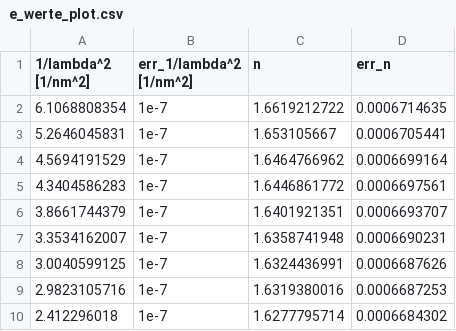
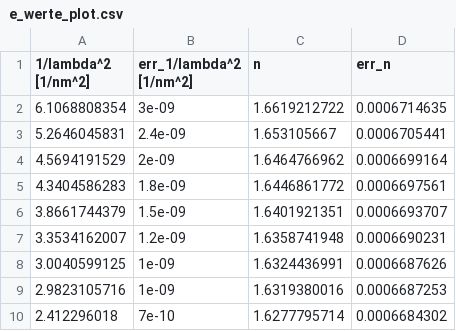
Before and after one commit to Patrixon0/data-analysis-plotting-tool, a CSV file: P3/Jannis_Dejan/366/e_werte_plot.csv, drawn as a sheet.

```diff
--- a/P3/Jannis_Dejan/366/e_werte_plot.csv
+++ b/P3/Jannis_Dejan/366/e_werte_plot.csv
@@ -1,10 +1,10 @@
 1/lambda^2 [1/nm^2],err_1/lambda^2 [1/nm^2],n,err_n
-6.1068808354,1e-7,1.6619212722,0.0006714635
-5.2646045831,1e-7,1.653105667,0.0006705441
-4.5694191529,1e-7,1.6464766962,0.0006699164
-4.3404586283,1e-7,1.6446861772,0.0006697561
-3.8661744379,1e-7,1.6401921351,0.0006693707
-3.3534162007,1e-7,1.6358741948,0.0006690231
-3.0040599125,1e-7,1.6324436991,0.0006687626
-2.9823105716,1e-7,1.6319380016,0.0006687253
-2.412296018,1e-7,1.6277795714,0.0006684302
+6.1068808354,3e-09,1.6619212722,0.0006714635
+5.2646045831,2.4e-09,1.653105667,0.0006705441
+4.5694191529,2e-09,1.6464766962,0.0006699164
+4.3404586283,1.8e-09,1.6446861772,0.0006697561
+3.8661744379,1.5e-09,1.6401921351,0.0006693707
+3.3534162007,1.2e-09,1.6358741948,0.0006690231
+3.0040599125,1e-09,1.6324436991,0.0006687626
+2.9823105716,1e-09,1.6319380016,0.0006687253
+2.412296018,7e-10,1.6277795714,0.0006684302
```
Also changed, not shown: 1 other file.
